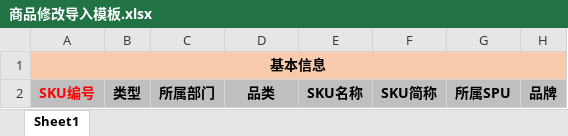
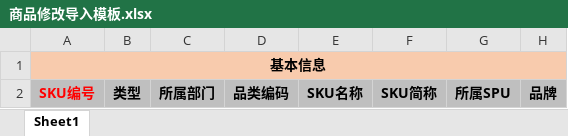
Before and after one commit to Yeats-C/scmp-api, an Excel workbook: src/main/webapp/WEB-INF/template/商品修改导入模板.xlsx, sheet Sheet1, drawn as a sheet; only a part is shown; values as stored, in another font and other column widths than the file's, no borders; the diff names each change by its address in the sheet, - before the commit and + after, or states it on an @@ line.

```diff
--- a/src/main/webapp/WEB-INF/template/商品修改导入模板.xlsx (sheet Sheet1)
+++ b/src/main/webapp/WEB-INF/template/商品修改导入模板.xlsx (sheet Sheet1)
-D2: 品类
+D2: 品类编码
```
Also changed, not shown: src/main/webapp/WEB-INF/template/商品新增导入模板.xlsx, 10 other files.
